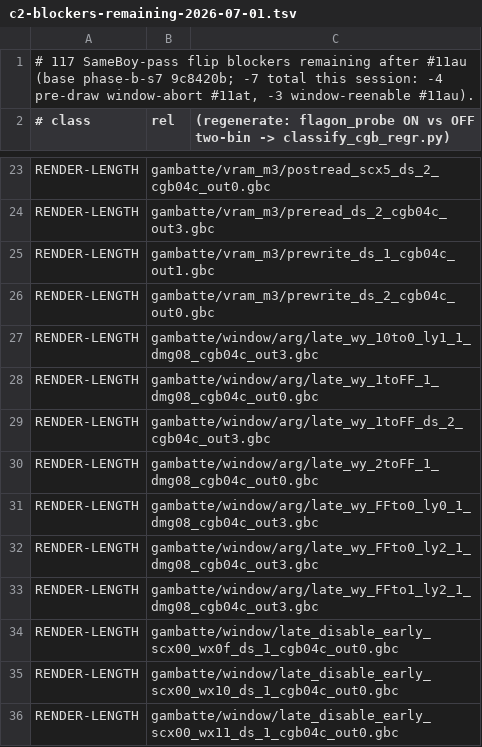
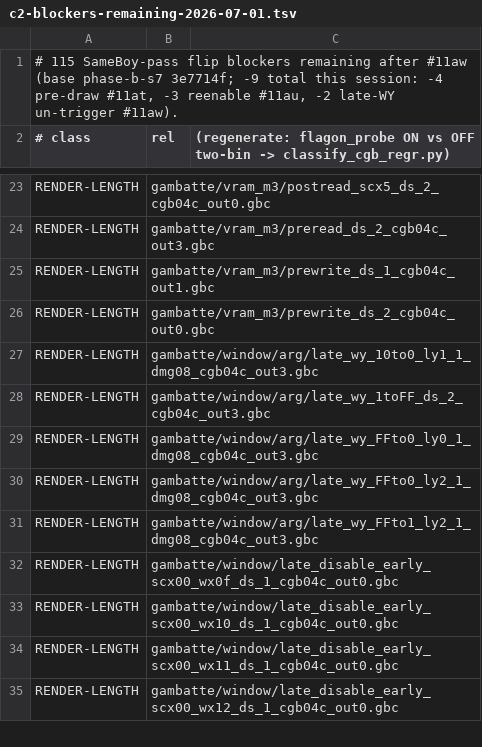
Before and after one commit to FDDTheLucario/slopgb, a TSV file: docs/sameboy-port/tools/measurements/c2-blockers-remaining-2026-07-01.tsv, drawn as a sheet; only a part is shown, gaps mark what is left out; the shorter side is filled out with more unchanged rows.

```diff
--- a/docs/sameboy-port/tools/measurements/c2-blockers-remaining-2026-07-01.tsv
+++ b/docs/sameboy-port/tools/measurements/c2-blockers-remaining-2026-07-01.tsv
@@ -1,2 +1,2 @@
-# 117 SameBoy-pass flip blockers remaining after #11au (base phase-b-s7 9c8420b; -7 total this session: -4 pre-draw window-abort #11at, -3 window-reenable #11au).
+# 115 SameBoy-pass flip blockers remaining after #11aw (base phase-b-s7 3e7714f; -9 total this session: -4 pre-draw #11at, -3 reenable #11au, -2 late-WY un-trigger #11aw).
 # class	rel	(regenerate: flagon_probe ON vs OFF two-bin -> classify_cgb_regr.py)
@@ -27,5 +27,3 @@ RENDER-LENGTH	gambatte/vram_m3/prewrite_ds_2_cgb04c_out0.gbc
 RENDER-LENGTH	gambatte/window/arg/late_wy_10to0_ly1_1_dmg08_cgb04c_out3.gbc
-RENDER-LENGTH	gambatte/window/arg/late_wy_1toFF_1_dmg08_cgb04c_out0.gbc
 RENDER-LENGTH	gambatte/window/arg/late_wy_1toFF_ds_2_cgb04c_out3.gbc
-RENDER-LENGTH	gambatte/window/arg/late_wy_2toFF_1_dmg08_cgb04c_out0.gbc
 RENDER-LENGTH	gambatte/window/arg/late_wy_FFto0_ly0_1_dmg08_cgb04c_out3.gbc
```
Also changed, not shown: 2 other files.
